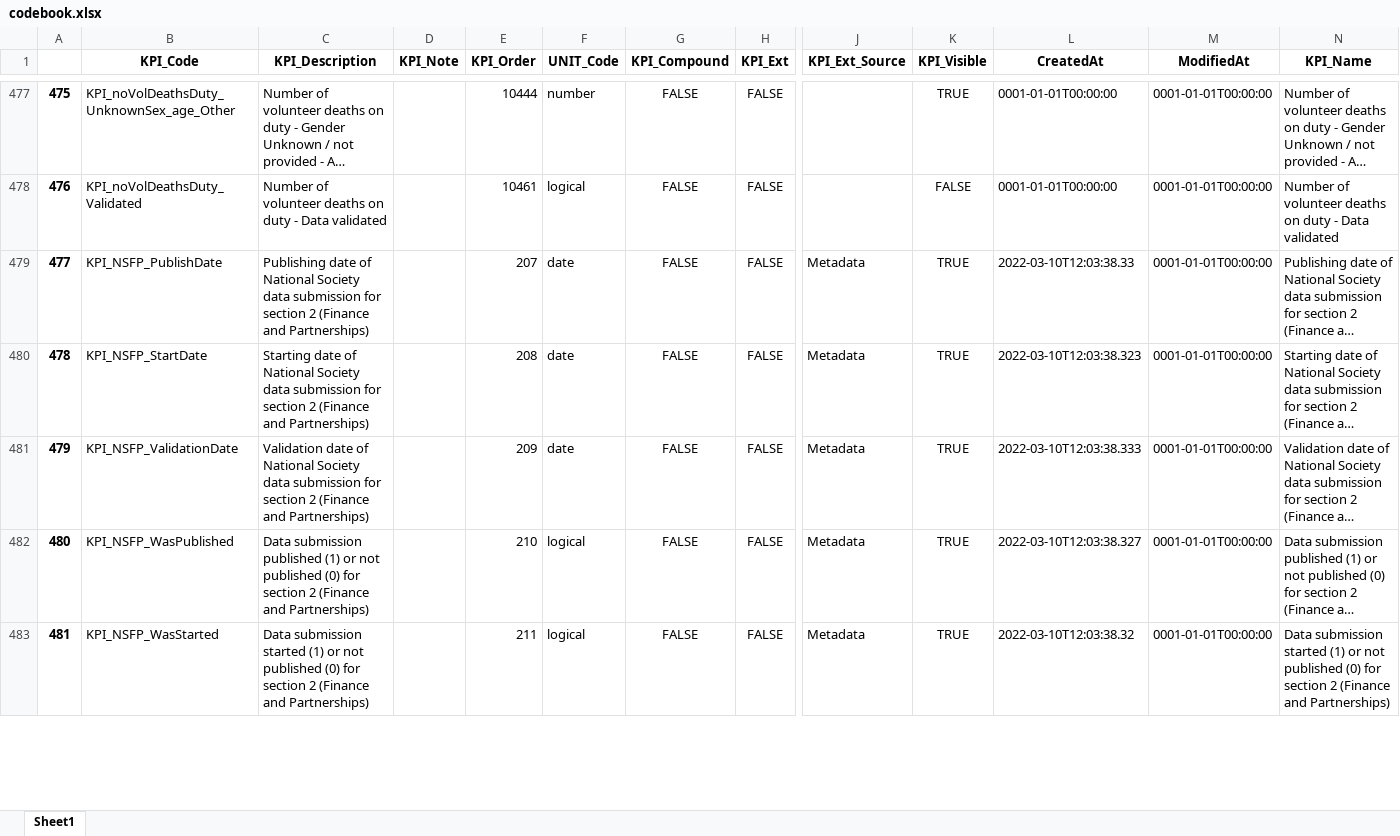
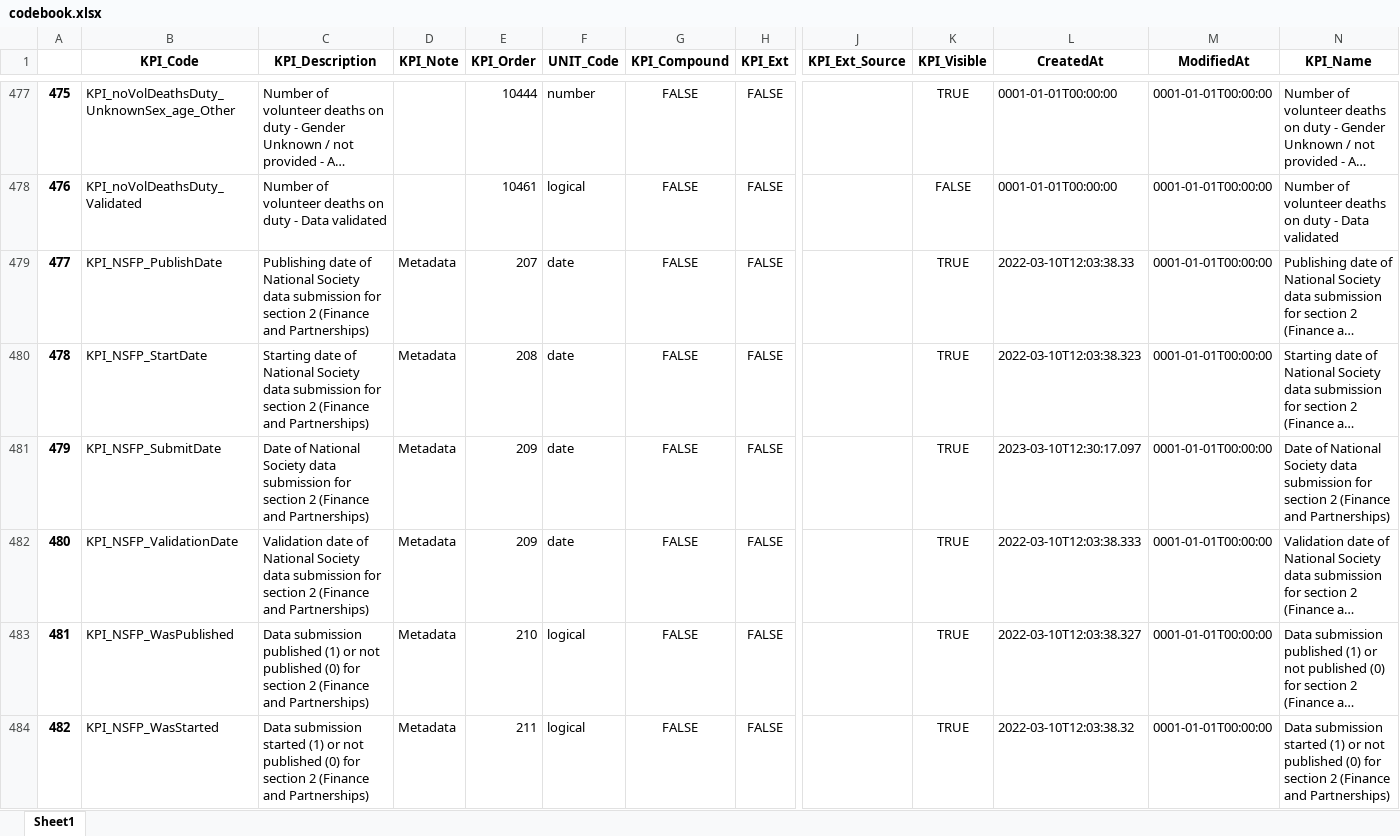
Before and after one commit to FDRS-ifrc/fdrs_imputing_missing_values, an Excel workbook: references/codebook.xlsx, sheet Sheet1, drawn as a sheet; only a part is shown, gaps mark what is left out; long unchanged cells end in …; values as stored, in another font and other column widths than the file's, no borders; addresses are those after the commit; rows hold the shown columns only; the diff covers the shown part only; the diff names each change by its address in the sheet, - before the commit and + after, or states it on an @@ line.

```diff
--- a/references/codebook.xlsx (sheet Sheet1)
+++ b/references/codebook.xlsx (sheet Sheet1)
-D479:D480 (KPI_Note): (empty)
+D479:D480 (KPI_Note): Metadata
-J479:J480 (KPI_Ext_Source): Metadata
+J479:J480 (KPI_Ext_Source): (empty)
+row 481: 479 | KPI_NSFP_SubmitDate | Date of National Society data submission for section 2 (Finance and Partnerships) | Metadata | 209 | date | FALSE | FALSE |  | TRUE | 2023-03-10T12:30:17.097 | 0001-01-01T00:00:00 | Date of National Society data submission for section 2 (Finance and Partnerships)
@@ column A renumbered from row 482 down @@
-D482:D484 (KPI_Note): (empty)
+D482:D484 (KPI_Note): Metadata
-J482:J484 (KPI_Ext_Source): Metadata
+J482:J484 (KPI_Ext_Source): (empty)
```
Also changed, not shown: 5 added rows and 29 edited cells elsewhere in this sheet, data/processed/1_FDRS_Wide_Format_IP_ALL.xlsx, 3 other files.
